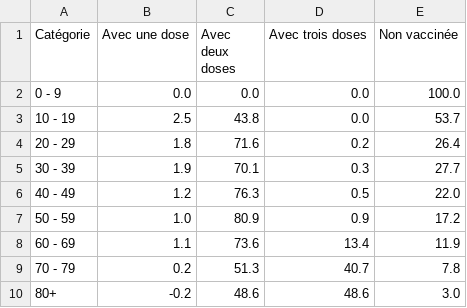
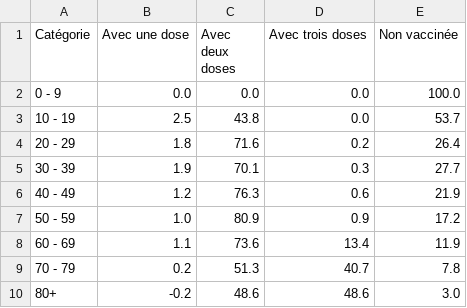
Before and after one commit to maradan29/coronaFR, a CSV file: vaccin6.csv, drawn as a sheet.

```diff
--- a/vaccin6.csv
+++ b/vaccin6.csv
@@ -5,3 +5,3 @@ Catégorie,Avec une dose,Avec deux doses,Avec trois doses,Non vaccinée
 30 - 39,1.9,70.1,0.3,27.7
-40 - 49,1.2,76.3,0.5,22.0
+40 - 49,1.2,76.3,0.6,21.9
 50 - 59,1.0,80.9,0.9,17.2
```
Also changed, not shown: cas_new.csv, suisse.csv, 4 other files.
